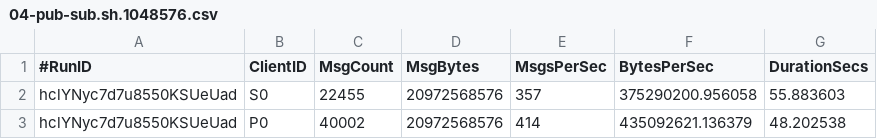
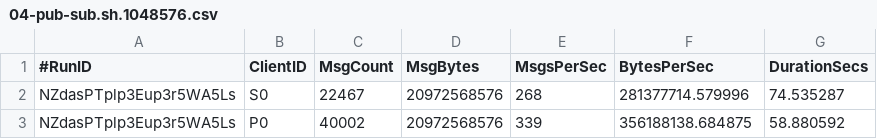
Before and after one commit to sco3/hello-python-web, a CSV file: src/main/nats-stream/04-pub-sub.sh.1048576.csv, drawn as a sheet.

```diff
--- a/src/main/nats-stream/04-pub-sub.sh.1048576.csv
+++ b/src/main/nats-stream/04-pub-sub.sh.1048576.csv
@@ -1,3 +1,3 @@
 #RunID,ClientID,MsgCount,MsgBytes,MsgsPerSec,BytesPerSec,DurationSecs
-hclYNyc7d7u8550KSUeUad,S0,22455,20972568576,357,375290200.956058,55.883603
-hclYNyc7d7u8550KSUeUad,P0,40002,20972568576,414,435092621.136379,48.202538
+NZdasPTplp3Eup3r5WA5Ls,S0,22467,20972568576,268,281377714.579996,74.535287
+NZdasPTplp3Eup3r5WA5Ls,P0,40002,20972568576,339,356188138.684875,58.880592
```
Also changed, not shown: src/main/nats-stream/04-pub-sub.sh.1024.csv, src/main/nats-stream/04-pub-sub.sh.256.csv, 13 other files.
